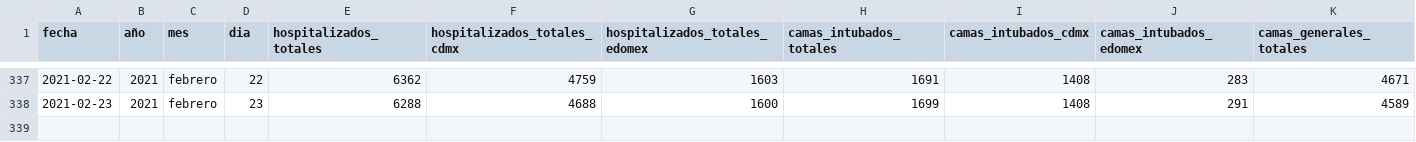
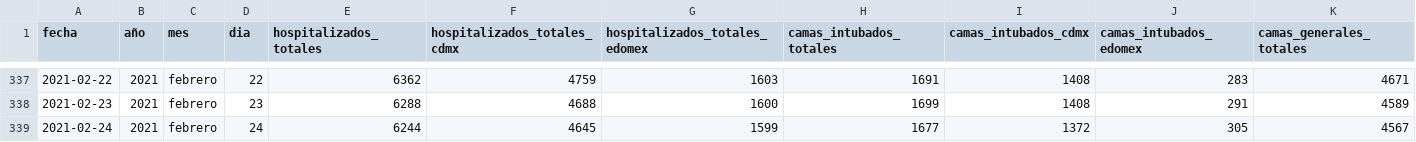
Before and after one commit to carranco-sga/Mexico-COVID-19, a CSV file: Hospitalary_occupation_ZMVM/personas-hospitalizadas-covid19.csv, drawn as a sheet; only a part is shown, gaps mark what is left out; rows hold the shown columns only; the diff names each change by its address in the sheet, - before the commit and + after, or states it on an @@ line.

Commit message:
ZMVM_Hosp: 2021-02-25.

```diff
--- a/Hospitalary_occupation_ZMVM/personas-hospitalizadas-covid19.csv
+++ b/Hospitalary_occupation_ZMVM/personas-hospitalizadas-covid19.csv
+row 339: 2021-02-24 | 2021 | febrero | 24 | 6244 | 4645 | 1599 | 1677 | 1372 | 305 | 4567
```
Also changed, not shown: 1 other file.
